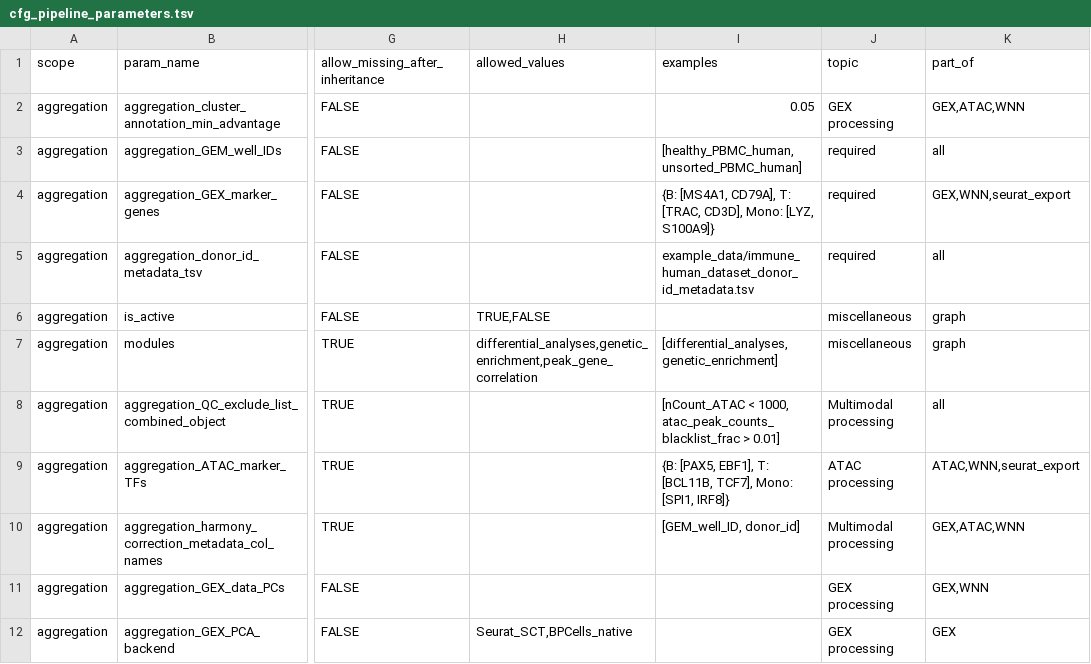
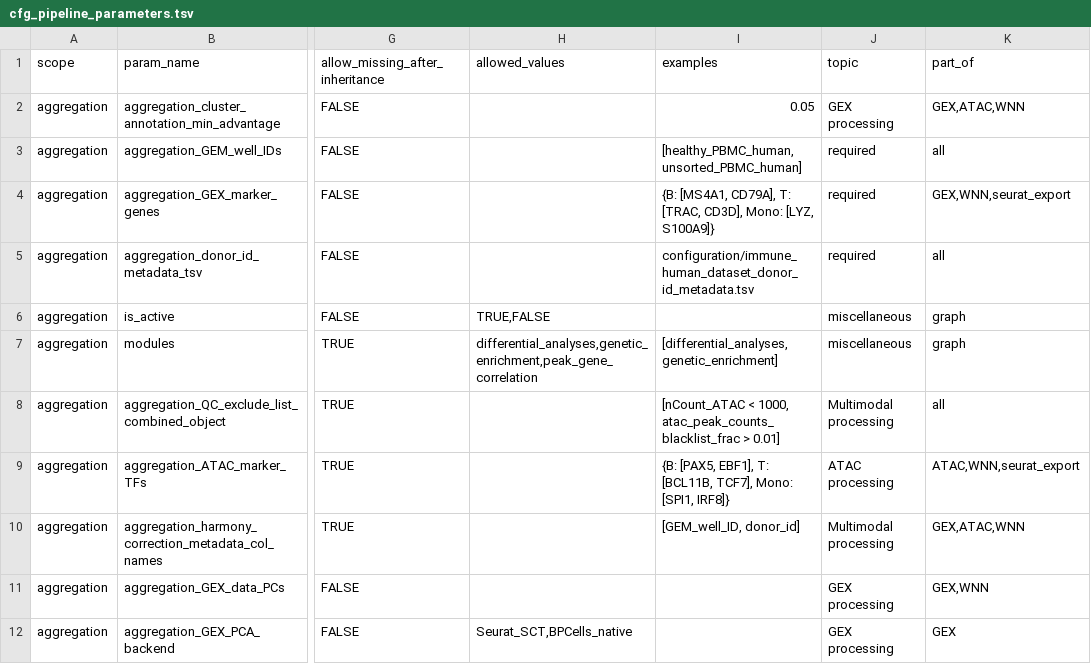
Before and after one commit to koefoeden/multiomeR, a TSV file: manifests/cfg_pipeline_parameters.tsv (was cfg_pipeline_parameters.tsv), drawn as a sheet; only a part is shown, gaps mark what is left out; the diff names each change by its address in the sheet, - before the commit and + after, or states it on an @@ line.

Commit message:
Collect manifests, reference metadata and example inputs
The parameter and QC manifests and the demo download lists move into
manifests/, the Cell Ranger ARC reference metadata into
resources/reference_metadata/, the example donor metadata into the
configuration directories that use them, and the download script into
scripts/. Three unused example tables are removed, so example_data/
only receives downloads.

Target manifests change only in file targets that point to the moved
files, whose content hashes are unchanged; the per-GEM-well Cell
Ranger reference lookups rerun with unchanged results because the
helper's error message names the new folder.

contained_target_breaking: cellranger_reference_json_files, cellranger_reference_json_file, QC_checkpoint_manifest_tsv, QC_metric_manifest_tsv, donor_id_metadata_tsv

```diff
--- a/cfg_pipeline_parameters.tsv
+++ b/manifests/cfg_pipeline_parameters.tsv
-I5 (examples): example_data/immune_human_dataset_donor_id_metadata.tsv
+I5 (examples): configuration/immune_human_dataset_donor_id_metadata.tsv
```
Also changed, not shown: website/data/public_defaults/cfg_pipeline_parameters.tsv, 51 other files.
